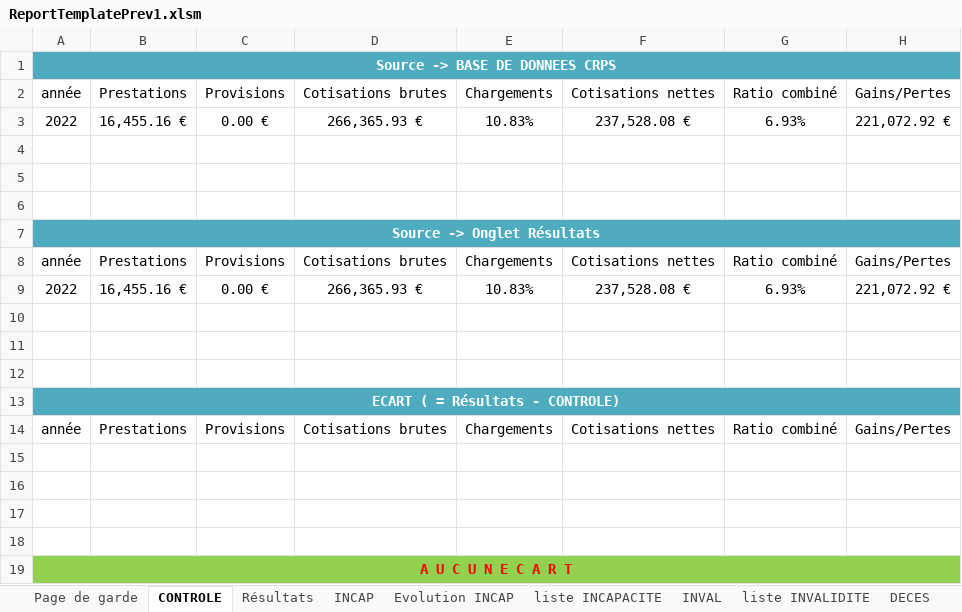
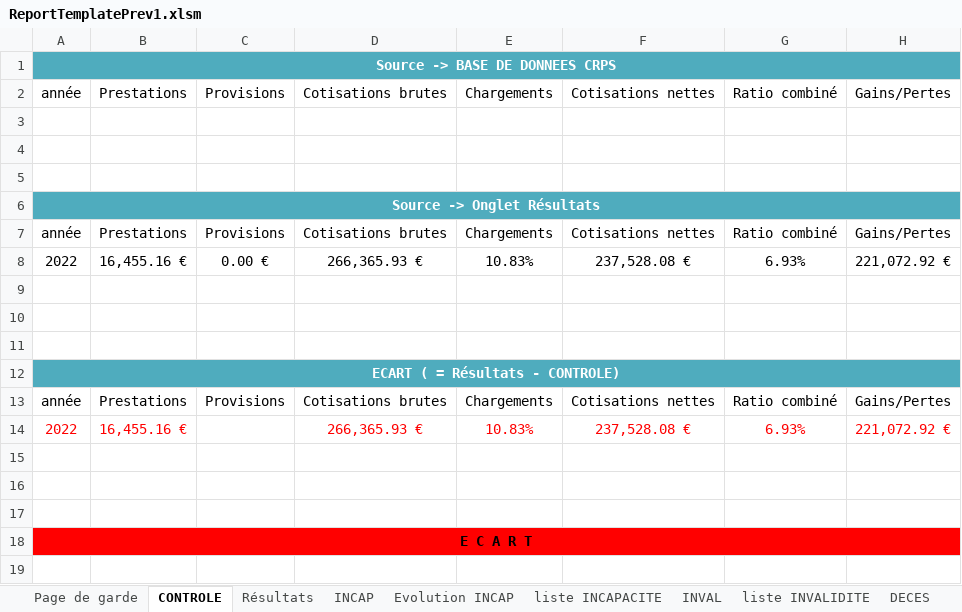
Before and after one commit to amoeglin/CR-Kerialis, an Excel workbook: CompteResultat/App_Data/ReportTemplates/ReportTemplatePrev1.xlsm, sheet CONTROLE, drawn as a sheet; values as stored, in another font and other column widths than the file's, no borders; removed rows and columns are numbered as before the commit, all else as after; the diff names each change by its address in the sheet, - before the commit and + after, or states it on an @@ line.

```diff
--- a/CompteResultat/App_Data/ReportTemplates/ReportTemplatePrev1.xlsm (sheet CONTROLE)
+++ b/CompteResultat/App_Data/ReportTemplates/ReportTemplatePrev1.xlsm (sheet CONTROLE)
-row 3: 2022 | 16,455.16 € | 0.00 € | 266,365.93 € | 10.83% | 237,528.08 € | 6.93% | 221,072.92 €
+row 14: 2022 | 16,455.16 € |  | 266,365.93 € | 10.83% | 237,528.08 € | 6.93% | 221,072.92 €
-row 18: (empty)
-A18: A U C U N E C A R T
+A18: E C A R T
-A18:H18 fill: #92D050
+A18:H18 fill: #FF0000
-A18 text colour: #FF0000
+A18 text colour: black
```
Also changed, not shown: sheet INCAP, sheet INVAL, sheet DECES, charts or pictures, CompteResultat/App_Data/ReportTemplates/ReportTemplate1 - 1an.xlsm, CompteResultat/App_Data/ReportTemplates/ReportTemplate1 - 2ans.xlsm, 5 other files.
